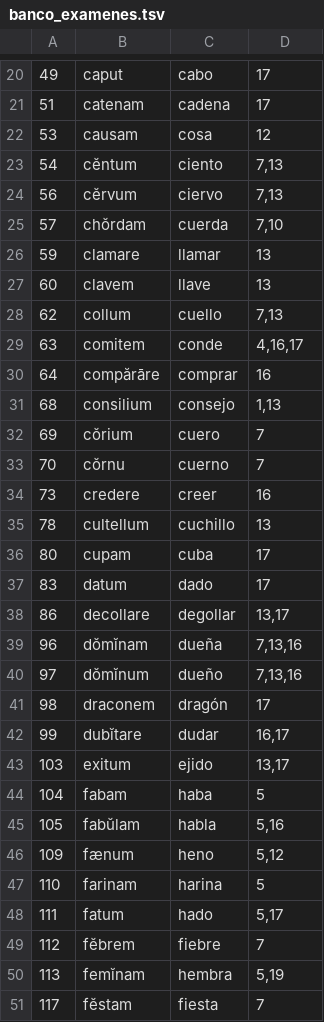
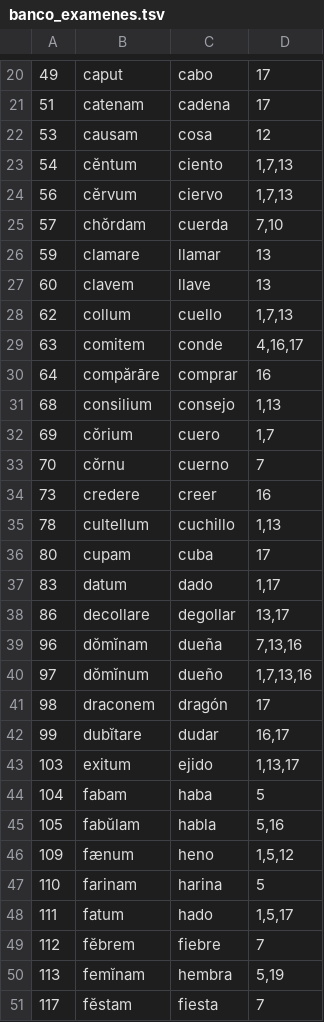
Before and after one commit to ArchaiosMagister/GeneradorExamenes, a TSV file: data/fonetica/banco_examenes.tsv, drawn as a sheet; only a part is shown, gaps mark what is left out; the diff covers the shown part only.

```diff
--- a/data/fonetica/banco_examenes.tsv
+++ b/data/fonetica/banco_examenes.tsv
@@ -22,4 +22,4 @@
 53|causam|cosa|12
-54|cĕntum|ciento|7,13
-56|cĕrvum|ciervo|7,13
+54|cĕntum|ciento|1,7,13
+56|cĕrvum|ciervo|1,7,13
 57|chŏrdam|cuerda|7,10
@@ -27,3 +27,3 @@
 60|clavem|llave|13
-62|collum|cuello|7,13
+62|collum|cuello|1,7,13
 63|comitem|conde|4,16,17
@@ -31,19 +31,19 @@
 68|consilium|consejo|1,13
-69|cŏrium|cuero|7
+69|cŏrium|cuero|1,7
 70|cŏrnu|cuerno|7
 73|credere|creer|16
-78|cultellum|cuchillo|13
+78|cultellum|cuchillo|1,13
 80|cupam|cuba|17
-83|datum|dado|17
+83|datum|dado|1,17
 86|decollare|degollar|13,17
 96|dŏmĭnam|dueña|7,13,16
-97|dŏmĭnum|dueño|7,13,16
+97|dŏmĭnum|dueño|1,7,13,16
 98|draconem|dragón|17
 99|dubĭtare|dudar|16,17
-103|exitum|ejido|13,17
+103|exitum|ejido|1,13,17
 104|fabam|haba|5
 105|fabŭlam|habla|5,16
-109|fænum|heno|5,12
+109|fænum|heno|1,5,12
 110|farinam|harina|5
-111|fatum|hado|5,17
+111|fatum|hado|1,5,17
 112|fĕbrem|fiebre|7
```
Also changed, not shown: 86 edited cells elsewhere in this file, 14 other files.
